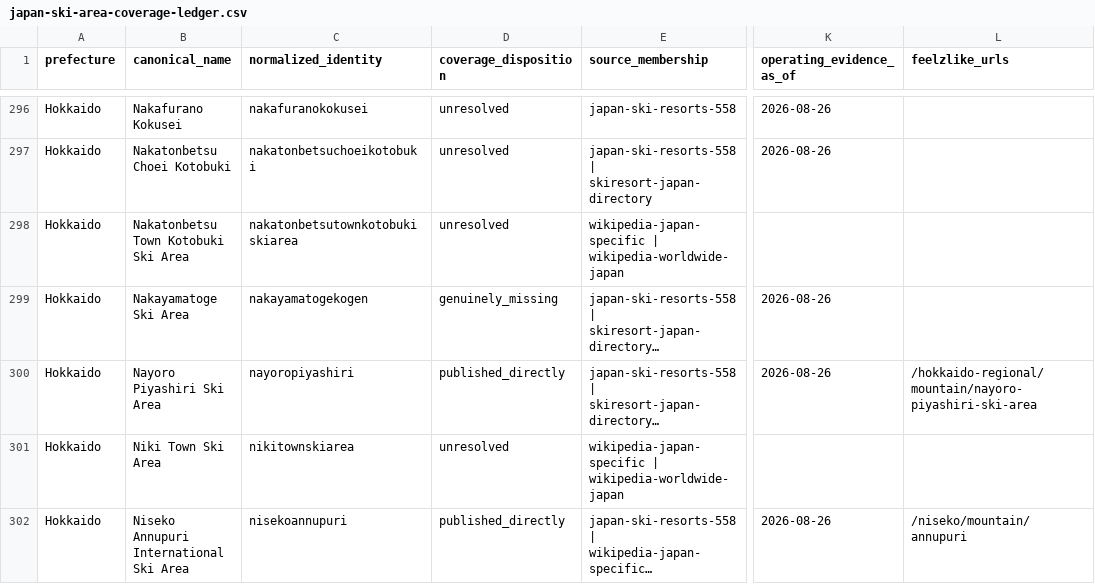
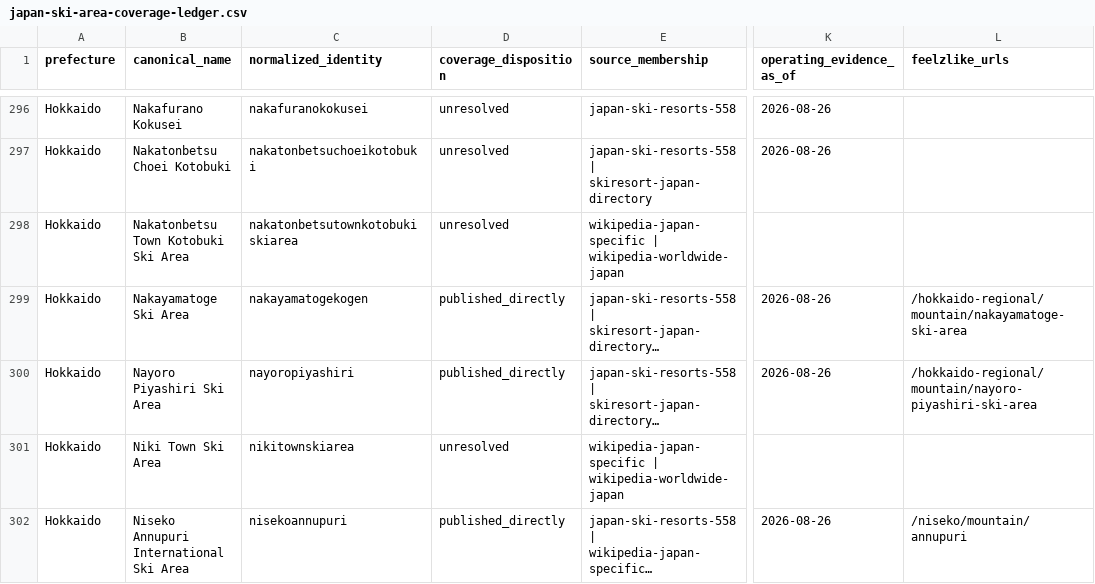
Before and after one commit to DarkHorse263/Yamanouchi-Weather-App, a CSV file: artifacts/feelzlike/public/downloads/japan-ski-area-coverage-ledger.csv, drawn as a sheet; only a part is shown, gaps mark what is left out; long unchanged cells end in …; the diff covers the shown part only; the diff names each change by its address in the sheet, - before the commit and + after, or states it on an @@ line.

Commit message:
Publish and geographically validate 25 Japan ski areas
Replit-Task-Id: 33b77728-2ec4-4945-af4b-f45970053be8
Replit-Merge-Attempt: MergeTask:33b77728-2ec4-4945-af4b-f45970053be8:1:f7aa1057

```diff
--- a/artifacts/feelzlike/public/downloads/japan-ski-area-coverage-ledger.csv
+++ b/artifacts/feelzlike/public/downloads/japan-ski-area-coverage-ledger.csv
-D299 (coverage_disposition): genuinely_missing
+D299 (coverage_disposition): published_directly
-L299 (feelzlike_urls): (empty)
+L299 (feelzlike_urls): /hokkaido-regional/mountain/nakayamatoge-ski-area
```
Also changed, not shown: 48 edited cells elsewhere in this file, lib/japan-ski-catalogue/reports/japan-discovery-ledger.csv, 13 other files.
